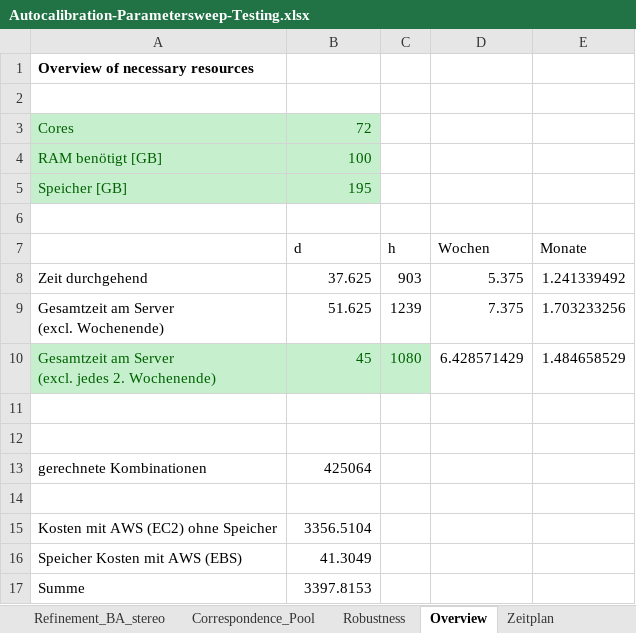
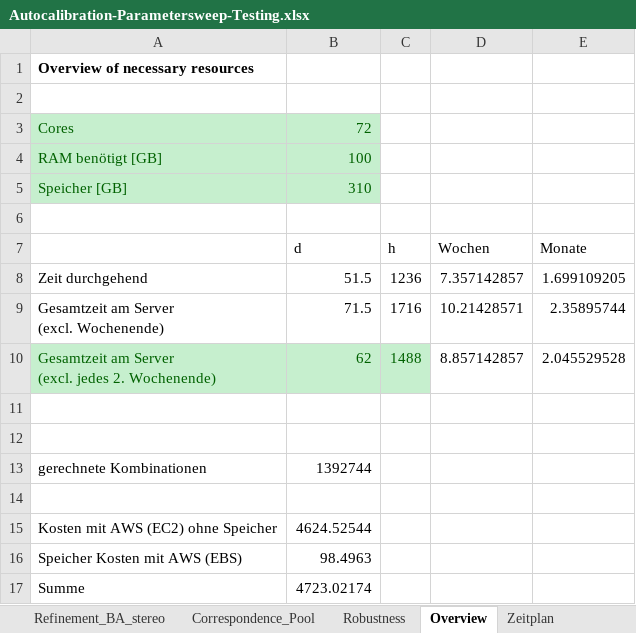
Before and after one commit to josefmaierfl/matchinglib_poselib, an Excel workbook: Test_Overview/Autocalibration-Parametersweep-Testing.xlsx, sheet Overview, drawn as a sheet; values as stored, in another font and other column widths than the file's, no borders; removed rows and columns are numbered as before the commit, all else as after; ↵ is a line break in a cell; the diff names each change by its address in the sheet, - before the commit and + after, or states it on an @@ line.

Commit message:
Changed # of TP in configuration files for the correspondence pool test Updated Excel files with test overviews Adapted maxPoolCorrespondences numbers for performing tests

```diff
--- a/Test_Overview/Autocalibration-Parametersweep-Testing.xlsx (sheet Overview)
+++ b/Test_Overview/Autocalibration-Parametersweep-Testing.xlsx (sheet Overview)
-B5: 195
+B5: 310
-row 8: Zeit durchgehend | 37.625 | 903 | 5.375 | 1.241339492
-row 9: Gesamtzeit am Server ↵ (excl. Wochenende) | 51.625 | 1239 | 7.375 | 1.703233256
-row 10: Gesamtzeit am Server ↵ (excl. jedes 2. Wochenende) | 45 | 1080 | 6.428571429 | 1.484658529
+row 8: Zeit durchgehend | 51.5 | 1236 | 7.357142857 | 1.699109205
+row 9: Gesamtzeit am Server ↵ (excl. Wochenende) | 71.5 | 1716 | 10.21428571 | 2.35895744
+row 10: Gesamtzeit am Server ↵ (excl. jedes 2. Wochenende) | 62 | 1488 | 8.857142857 | 2.045529528
-B13: 425064
+B13: 1392744
-B15: 3356.5104
+B15: 4624.52544
-B16: 41.3049
+B16: 98.4963
-B17: 3397.8153
+B17: 4723.02174
```
Also changed, not shown: sheet Robustness, sheet Zeitplan, sheet Correspondence_Pool, formulas that keep their value, Test_Overview/Autokalibrierung_Paramtersweep_Werte.xlsx, 4 other files.
